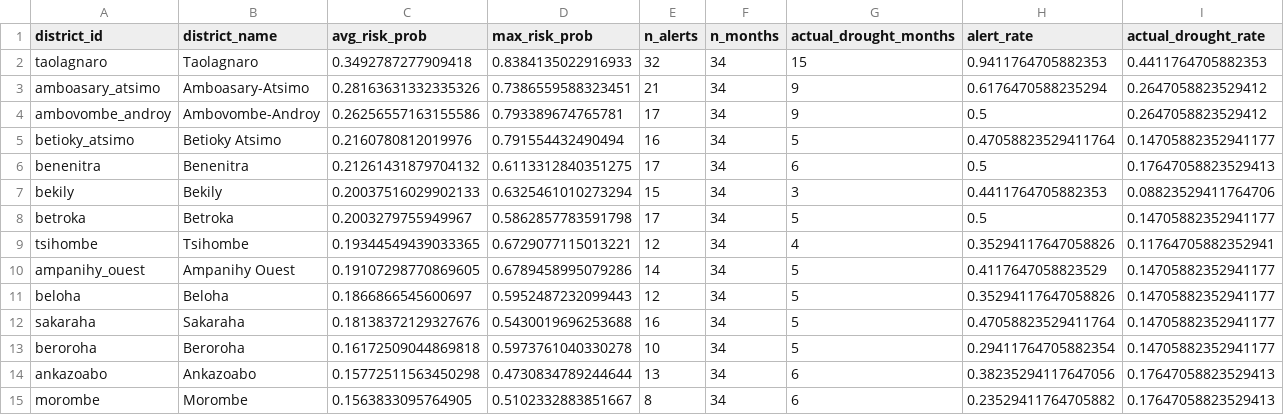
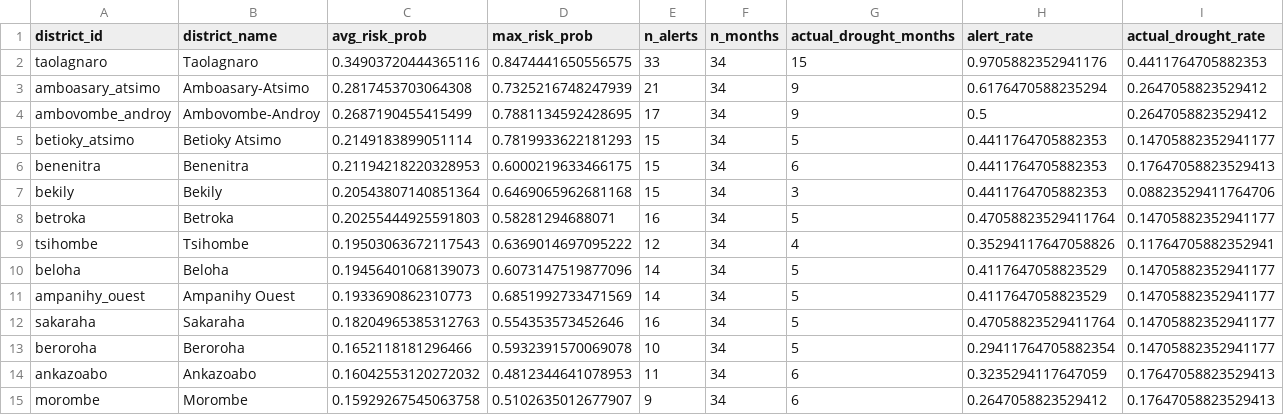
Before and after one commit to valofils/food-security-gee-madagascar, a CSV file: outputs/district_risk_summary.csv, drawn as a sheet.

```diff
--- a/outputs/district_risk_summary.csv
+++ b/outputs/district_risk_summary.csv
@@ -1,15 +1,15 @@
 district_id,district_name,avg_risk_prob,max_risk_prob,n_alerts,n_months,actual_drought_months,alert_rate,actual_drought_rate
-taolagnaro,Taolagnaro,0.3492787277909418,0.8384135022916933,32,34,15,0.9411764705882353,0.4411764705882353
-amboasary_atsimo,Amboasary-Atsimo,0.28163631332335326,0.7386559588323451,21,34,9,0.6176470588235294,0.2647058823529412
-ambovombe_androy,Ambovombe-Androy,0.26256557163155586,0.793389674765781,17,34,9,0.5,0.2647058823529412
-betioky_atsimo,Betioky Atsimo,0.2160780812019976,0.791554432490494,16,34,5,0.47058823529411764,0.14705882352941177
-benenitra,Benenitra,0.21261431879704132,0.6113312840351275,17,34,6,0.5,0.17647058823529413
-bekily,Bekily,0.20037516029902133,0.6325461010273294,15,34,3,0.4411764705882353,0.08823529411764706
-betroka,Betroka,0.2003279755949967,0.5862857783591798,17,34,5,0.5,0.14705882352941177
-tsihombe,Tsihombe,0.19344549439033365,0.6729077115013221,12,34,4,0.35294117647058826,0.11764705882352941
-ampanihy_ouest,Ampanihy Ouest,0.19107298770869605,0.6789458995079286,14,34,5,0.4117647058823529,0.14705882352941177
-beloha,Beloha,0.1866866545600697,0.5952487232099443,12,34,5,0.35294117647058826,0.14705882352941177
-sakaraha,Sakaraha,0.18138372129327676,0.5430019696253688,16,34,5,0.47058823529411764,0.14705882352941177
-beroroha,Beroroha,0.16172509044869818,0.5973761040330278,10,34,5,0.29411764705882354,0.14705882352941177
-ankazoabo,Ankazoabo,0.15772511563450298,0.4730834789244644,13,34,6,0.38235294117647056,0.17647058823529413
-morombe,Morombe,0.1563833095764905,0.5102332883851667,8,34,6,0.23529411764705882,0.17647058823529413
+taolagnaro,Taolagnaro,0.34903720444365116,0.8474441650556575,33,34,15,0.9705882352941176,0.4411764705882353
+amboasary_atsimo,Amboasary-Atsimo,0.2817453703064308,0.7325216748247939,21,34,9,0.6176470588235294,0.2647058823529412
+ambovombe_androy,Ambovombe-Androy,0.2687190455415499,0.7881134592428695,17,34,9,0.5,0.2647058823529412
+betioky_atsimo,Betioky Atsimo,0.2149183899051114,0.7819933622181293,15,34,5,0.4411764705882353,0.14705882352941177
+benenitra,Benenitra,0.21194218220328953,0.6000219633466175,15,34,6,0.4411764705882353,0.17647058823529413
+bekily,Bekily,0.20543807140851364,0.6469065962681168,15,34,3,0.4411764705882353,0.08823529411764706
+betroka,Betroka,0.20255444925591803,0.58281294688071,16,34,5,0.47058823529411764,0.14705882352941177
+tsihombe,Tsihombe,0.19503063672117543,0.6369014697095222,12,34,4,0.35294117647058826,0.11764705882352941
+beloha,Beloha,0.19456401068139073,0.6073147519877096,14,34,5,0.4117647058823529,0.14705882352941177
+ampanihy_ouest,Ampanihy Ouest,0.1933690862310773,0.6851992733471569,14,34,5,0.4117647058823529,0.14705882352941177
+sakaraha,Sakaraha,0.18204965385312763,0.554353573452646,16,34,5,0.47058823529411764,0.14705882352941177
+beroroha,Beroroha,0.1652118181296466,0.5932391570069078,10,34,5,0.29411764705882354,0.14705882352941177
+ankazoabo,Ankazoabo,0.16042553120272032,0.4812344641078953,11,34,6,0.3235294117647059,0.17647058823529413
+morombe,Morombe,0.15929267545063758,0.5102635012677907,9,34,6,0.2647058823529412,0.17647058823529413
```
Also changed, not shown: outputs/all_triggered_alerts.csv, outputs/drought_alerts_rf_threshold_020.csv, 13 other files.
